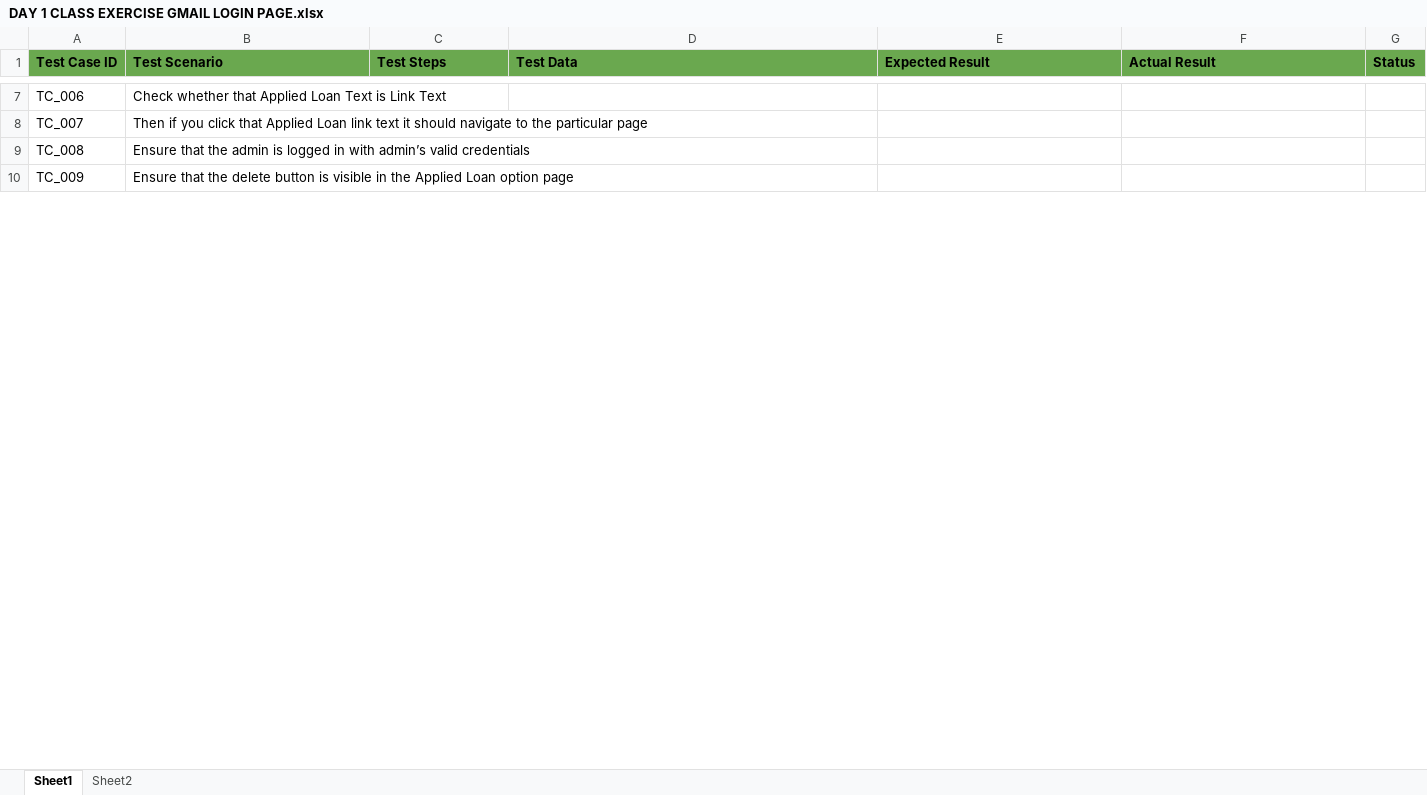
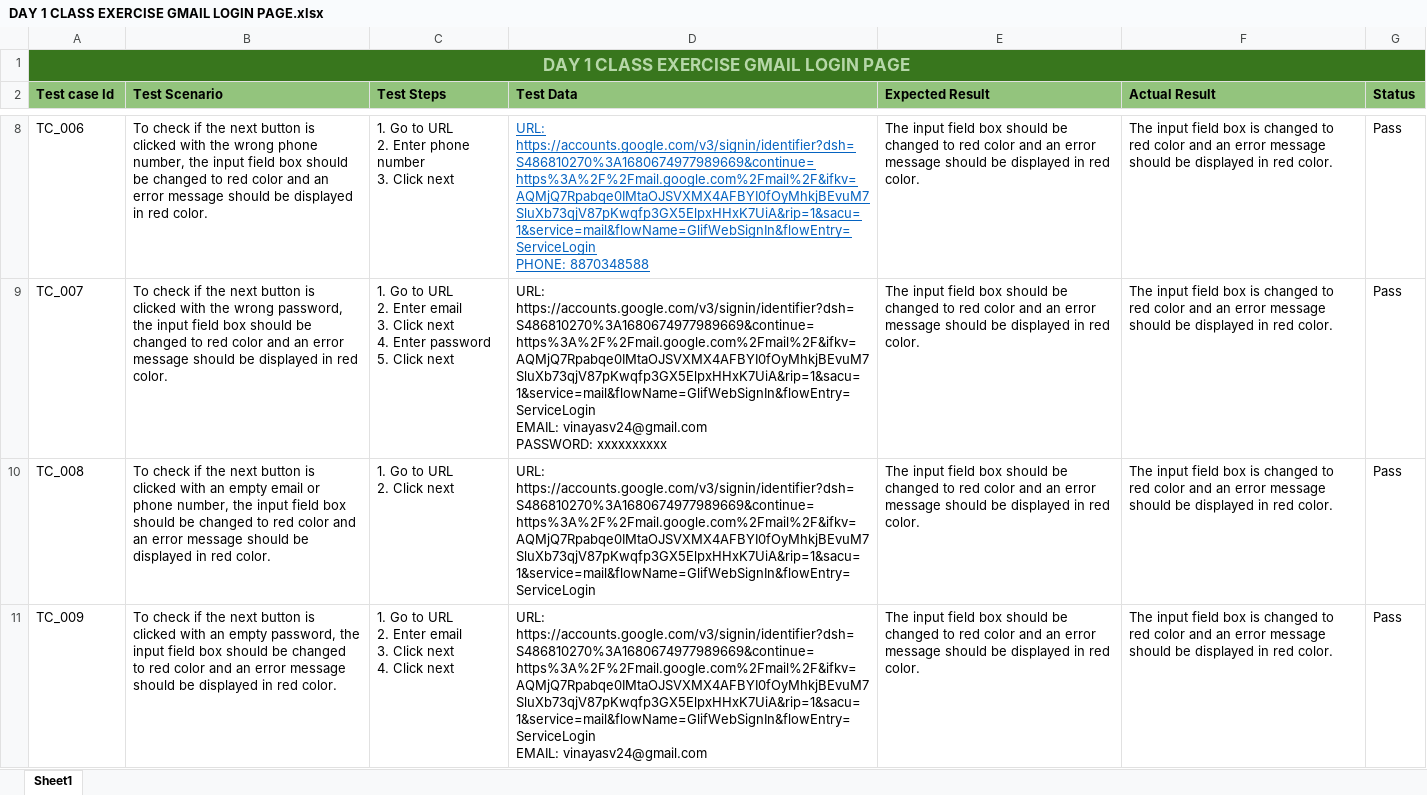
Before and after one commit to vinaya-sv/SoftwareTestingUsingSelenium, an Excel workbook: Day 1/DAY 1 CLASS EXERCISE GMAIL LOGIN PAGE.xlsx, sheet Sheet1, drawn as a sheet; only a part is shown, gaps mark what is left out; values as stored, in another font and other column widths than the file's, no borders; charts and pictures not drawn; addresses are those after the commit; ↵ is a line break in a cell; the diff covers the shown part only; the diff names each change by its address in the sheet, - before the commit and + after, or states it on an @@ line.

```diff
--- a/Day 1/DAY 1 CLASS EXERCISE GMAIL LOGIN PAGE.xlsx (sheet Sheet1)
+++ b/Day 1/DAY 1 CLASS EXERCISE GMAIL LOGIN PAGE.xlsx (sheet Sheet1)
-sheet tab: Sheet2
+row 1: DAY 1 CLASS EXERCISE GMAIL LOGIN PAGE
-A2: Test Case ID
+A2: Test case Id
-A2:G2 fill: #6AA84F
+A2:G2 fill: #93C47D
-B8 (Test Scenario): Check whether that Applied Loan Text is Link Text
+B8 (Test Scenario): To check if the next button is clicked with the wrong phone number, the input field box should be changed to red color and an error message should be displayed in red color.
-C8 (Test Steps): (empty)
+C8 (Test Steps): 1. Go to URL ↵ 2. Enter phone number ↵ 3. Click next
-D8 (Test Data): (empty)
+D8 (Test Data): URL: https://accounts.google.com/v3/signin/identifier?dsh=S486810270%3A1680674977989669&continue=https%3A%2F%2Fmail.google.com%2Fmail%2F&ifkv=AQMjQ7Rpabqe0IMtaOJSVXMX4AFBYI0fOyMhkjBEvuM7SluXb73qjV87pKwqfp3GX5ElpxHHxK7UiA&rip=1&sacu=1&service=mail&flowName=GlifWebSignIn&flowEntry=ServiceLogin ↵ PHONE: 8870348588
-E8:E11 (Expected Result): (empty)
+E8:E11 (Expected Result): The input field box should be changed to red color and an error message should be displayed in red color.
-F8:F11 (Actual Result): (empty)
+F8:F11 (Actual Result): The input field box is changed to red color and an error message should be displayed in red color.
-G8:G11 (Status): (empty)
+G8:G11 (Status): Pass
-B9 (Test Scenario): Then if you click that Applied Loan link text it should navigate to the particular page
+B9 (Test Scenario): To check if the next button is clicked with the wrong password, the input field box should be changed to red color and an error message should be displayed in red color.
-C9 (Test Steps): (empty)
+C9 (Test Steps): 1. Go to URL ↵ 2. Enter email ↵ 3. Click next ↵ 4. Enter password ↵ 5. Click next
-D9 (Test Data): (empty)
+D9 (Test Data): URL: https://accounts.google.com/v3/signin/identifier?dsh=S486810270%3A1680674977989669&continue=https%3A%2F%2Fmail.google.com%2Fmail%2F&ifkv=AQMjQ7Rpabqe0IMtaOJSVXMX4AFBYI0fOyMhkjBEvuM7SluXb73qjV87pKwqfp3GX5ElpxHHxK7UiA&rip=1&sacu=1&service=mail&flowName=GlifWebSignIn&flowEntry=ServiceLogin ↵ EMAIL: vinayasv24@gmail.com ↵ PASSWORD: xxxxxxxxxx
-B10 (Test Scenario): Ensure that the admin is logged in with admin’s valid credentials
+B10 (Test Scenario): To check if the next button is clicked with an empty email or phone number, the input field box should be changed to red color and an error message should be displayed in red color.
-C10 (Test Steps): (empty)
+C10 (Test Steps): 1. Go to URL ↵ 2. Click next
-D10 (Test Data): (empty)
+D10 (Test Data): URL: https://accounts.google.com/v3/signin/identifier?dsh=S486810270%3A1680674977989669&continue=https%3A%2F%2Fmail.google.com%2Fmail%2F&ifkv=AQMjQ7Rpabqe0IMtaOJSVXMX4AFBYI0fOyMhkjBEvuM7SluXb73qjV87pKwqfp3GX5ElpxHHxK7UiA&rip=1&sacu=1&service=mail&flowName=GlifWebSignIn&flowEntry=ServiceLogin
-B11 (Test Scenario): Ensure that the delete button is visible in the Applied Loan option page
+B11 (Test Scenario): To check if the next button is clicked with an empty password, the input field box should be changed to red color and an error message should be displayed in red color.
-C11 (Test Steps): (empty)
+C11 (Test Steps): 1. Go to URL ↵ 2. Enter email ↵ 3. Click next ↵ 4. Click next
-D11 (Test Data): (empty)
+D11 (Test Data): URL: https://accounts.google.com/v3/signin/identifier?dsh=S486810270%3A1680674977989669&continue=https%3A%2F%2Fmail.google.com%2Fmail%2F&ifkv=AQMjQ7Rpabqe0IMtaOJSVXMX4AFBYI0fOyMhkjBEvuM7SluXb73qjV87pKwqfp3GX5ElpxHHxK7UiA&rip=1&sacu=1&service=mail&flowName=GlifWebSignIn&flowEntry=ServiceLogin ↵ EMAIL: vinayasv24@gmail.com
```
Also changed, not shown: 6 removed rows, 47 edited cells and cell formats elsewhere in this sheet, charts or pictures, 2 other files.
